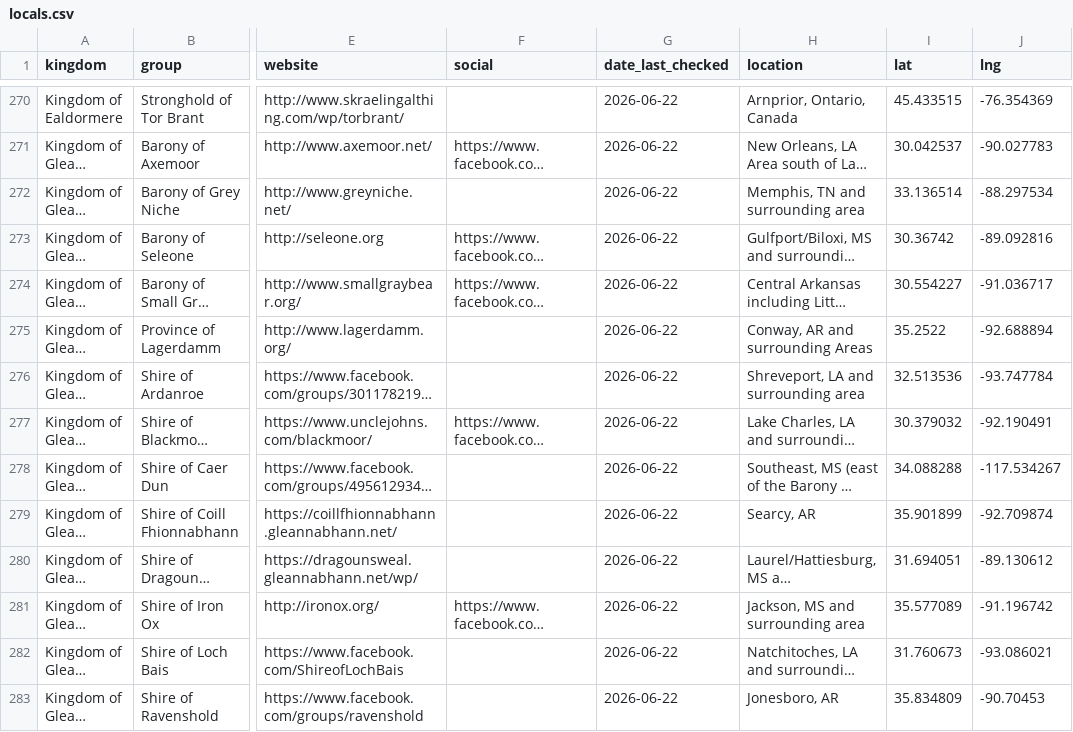
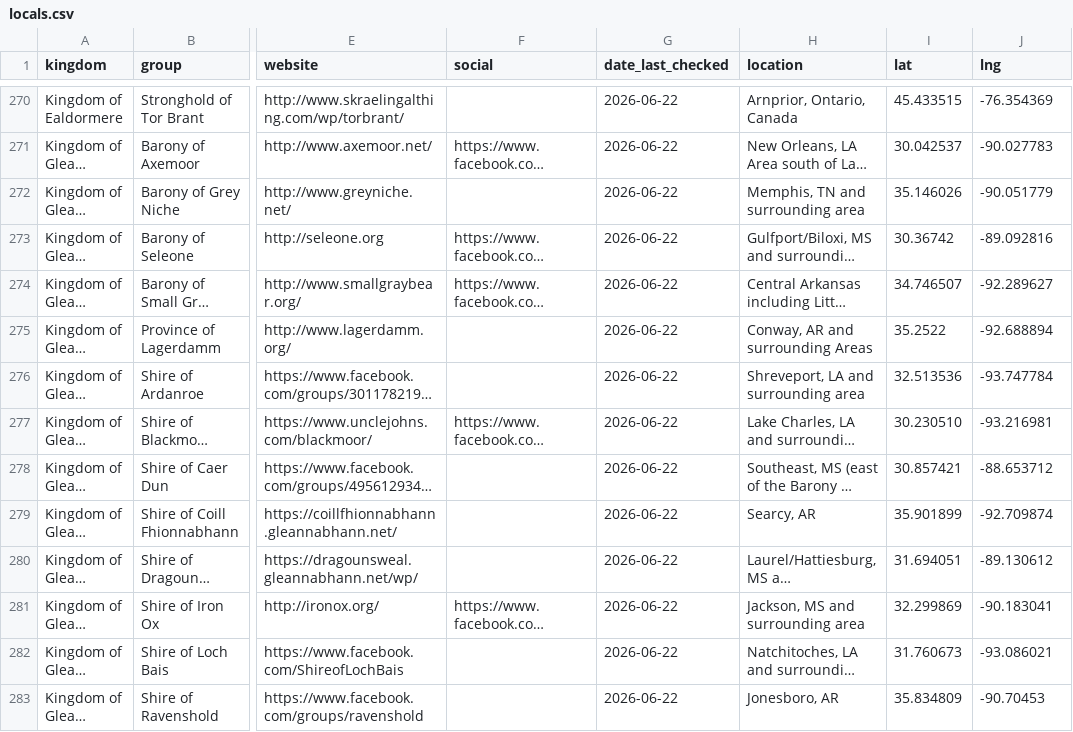
Before and after one commit to khs/scamap, a CSV file: locals.csv, drawn as a sheet; only a part is shown, gaps mark what is left out; long unchanged cells end in …; the diff names each change by its address in the sheet, - before the commit and + after, or states it on an @@ line.

```diff
--- a/locals.csv
+++ b/locals.csv
-I272 (lat): 33.136514
+I272 (lat): 35.146026
-J272 (lng): -88.297534
+J272 (lng): -90.051779
-I274 (lat): 30.554227
+I274 (lat): 34.746507
-J274 (lng): -91.036717
+J274 (lng): -92.289627
-I277 (lat): 30.379032
+I277 (lat): 30.230510
-J277 (lng): -92.190491
+J277 (lng): -93.216981
-I278 (lat): 34.088288
+I278 (lat): 30.857421
-J278 (lng): -117.534267
+J278 (lng): -88.653712
-I281 (lat): 35.577089
+I281 (lat): 32.299869
-J281 (lng): -91.196742
+J281 (lng): -90.183041
```
Also changed, not shown: sca_events_clean.csv.
